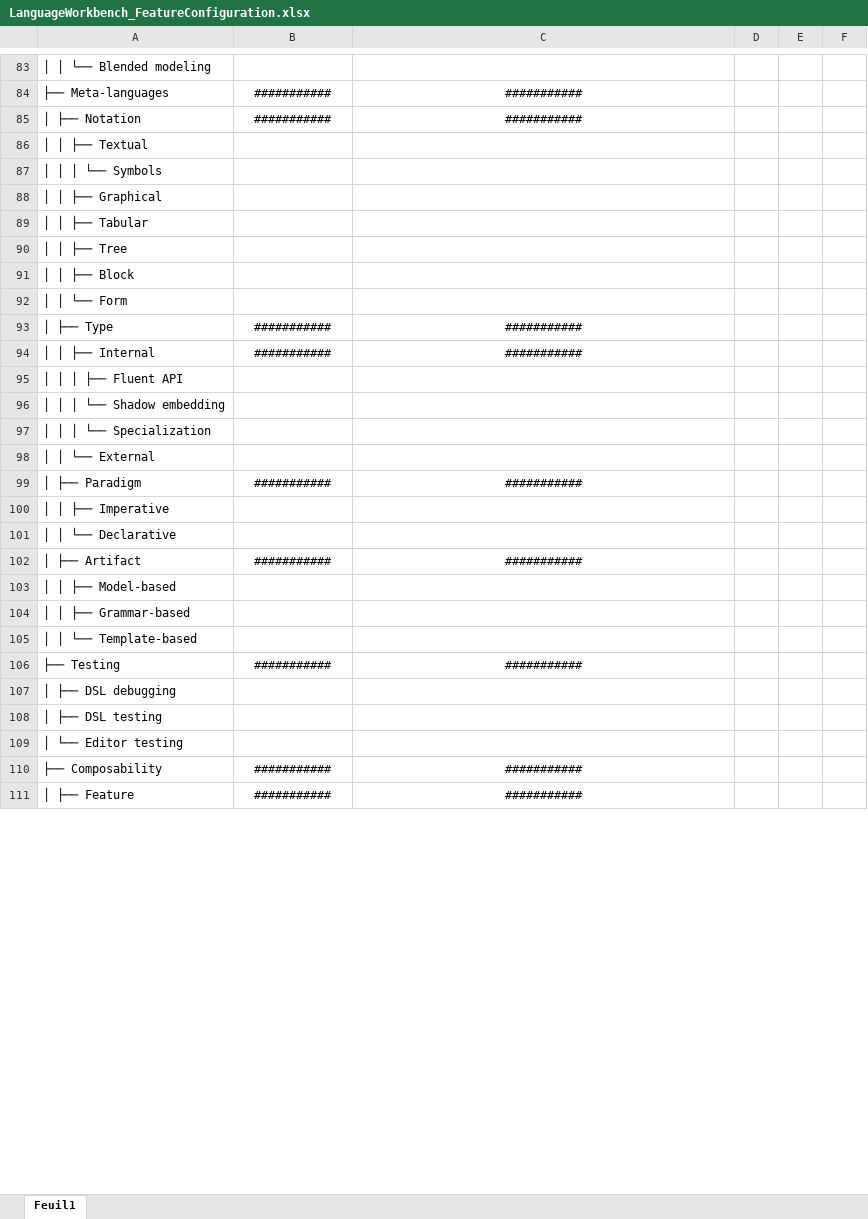
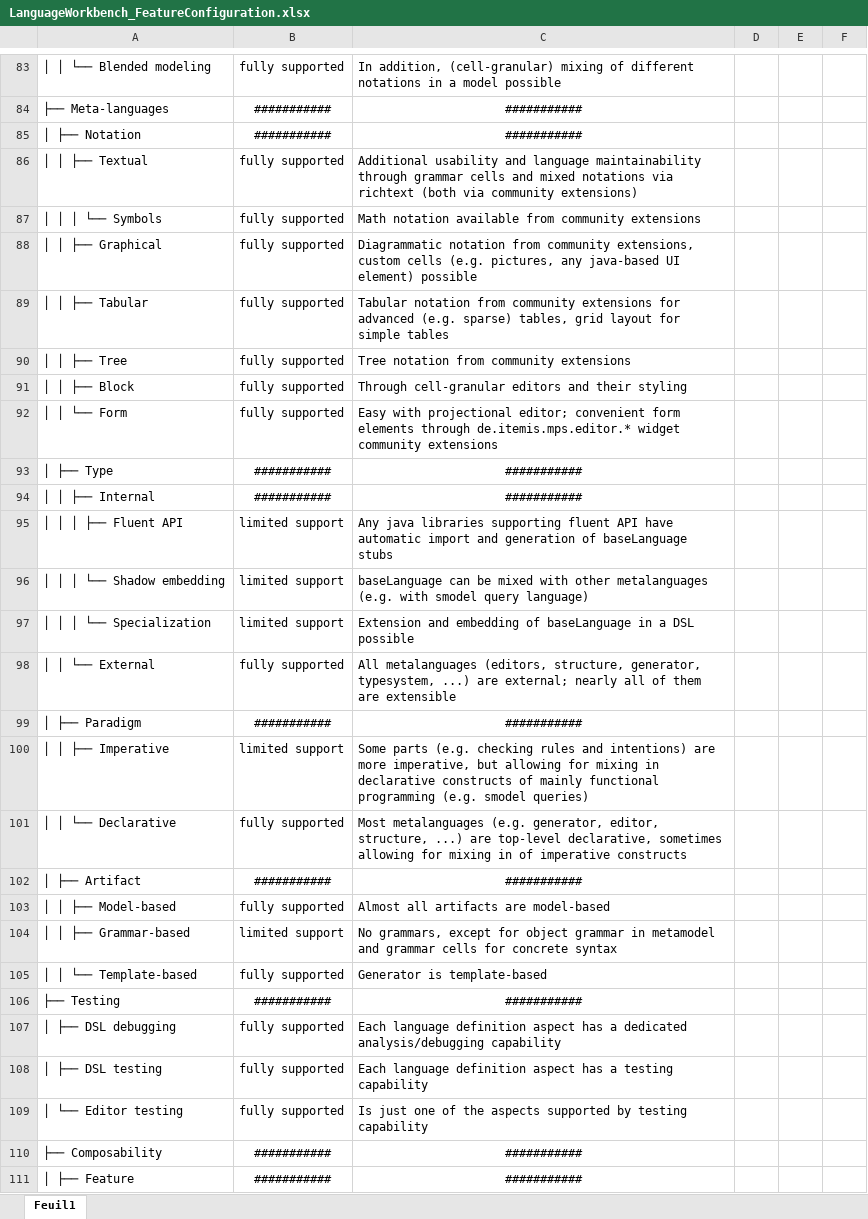
Before and after one commit to DSLFoundry/mps-lwc25, an Excel workbook: doc/LanguageWorkbench_FeatureConfiguration.xlsx, sheet Feuil1, drawn as a sheet; only a part is shown, gaps mark what is left out; values as stored, in another font and other column widths than the file's, no borders; table styles not drawn; the diff covers the shown part only; the diff names each change by its address in the sheet, - before the commit and + after, or states it on an @@ line.

Commit message:
Fully filled out LWB feature table

```diff
--- a/doc/LanguageWorkbench_FeatureConfiguration.xlsx (sheet Feuil1)
+++ b/doc/LanguageWorkbench_FeatureConfiguration.xlsx (sheet Feuil1)
-B83: (empty)
+B83: fully supported
-C83: (empty)
+C83: In addition, (cell-granular) mixing of different notations in a model possible
-B86:B92: (empty)
+B86:B92: fully supported
-C86: (empty)
+C86: Additional usability and language maintainability through grammar cells and mixed notations via richtext (both via community extensions)
-C87: (empty)
+C87: Math notation available from community extensions
-C88: (empty)
+C88: Diagrammatic notation from community extensions, custom cells (e.g. pictures, any java-based UI element) possible
-C89: (empty)
+C89: Tabular notation from community extensions for advanced (e.g. sparse) tables, grid layout for simple tables
-C90: (empty)
+C90: Tree notation from community extensions
-C91: (empty)
+C91: Through cell-granular editors and their styling
-C92: (empty)
+C92: Easy with projectional editor; convenient form elements through de.itemis.mps.editor.* widget community extensions
-B95:B97: (empty)
+B95:B97: limited support
-C95: (empty)
+C95: Any java libraries supporting fluent API have automatic import and generation of baseLanguage stubs
-C96: (empty)
+C96: baseLanguage can be mixed with other metalanguages (e.g. with smodel query language)
-C97: (empty)
+C97: Extension and embedding of baseLanguage in a DSL possible
-B98: (empty)
+B98: fully supported
-C98: (empty)
+C98: All metalanguages (editors, structure, generator, typesystem, ...) are external; nearly all of them are extensible
-B100: (empty)
+B100: limited support
-C100: (empty)
+C100: Some parts (e.g. checking rules and intentions) are more imperative, but allowing for mixing in declarative constructs of mainly functional programming (e.g. smodel queries)
-B101: (empty)
+B101: fully supported
-C101: (empty)
+C101: Most metalanguages (e.g. generator, editor, structure, ...) are top-level declarative, sometimes allowing for mixing in of imperative constructs
-B103: (empty)
+B103: fully supported
-C103: (empty)
+C103: Almost all artifacts are model-based
-B104: (empty)
+B104: limited support
-C104: (empty)
+C104: No grammars, except for object grammar in metamodel and grammar cells for concrete syntax
-B105: (empty)
+B105: fully supported
-C105: (empty)
+C105: Generator is template-based
-B107:B109: (empty)
+B107:B109: fully supported
-C107: (empty)
+C107: Each language definition aspect has a dedicated analysis/debugging capability
-C108: (empty)
+C108: Each language definition aspect has a testing capability
-C109: (empty)
+C109: Is just one of the aspects supported by testing capability
```
Also changed, not shown: 1 added row, 1 removed row and 135 edited cells elsewhere in this sheet.
